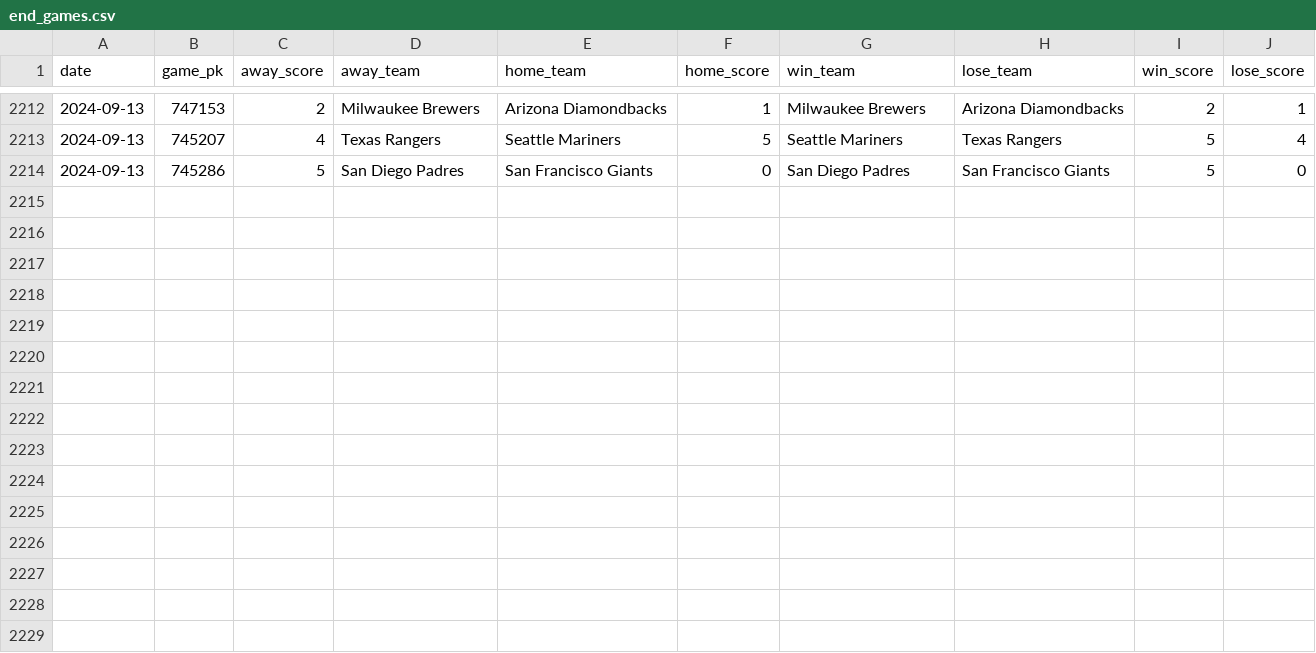
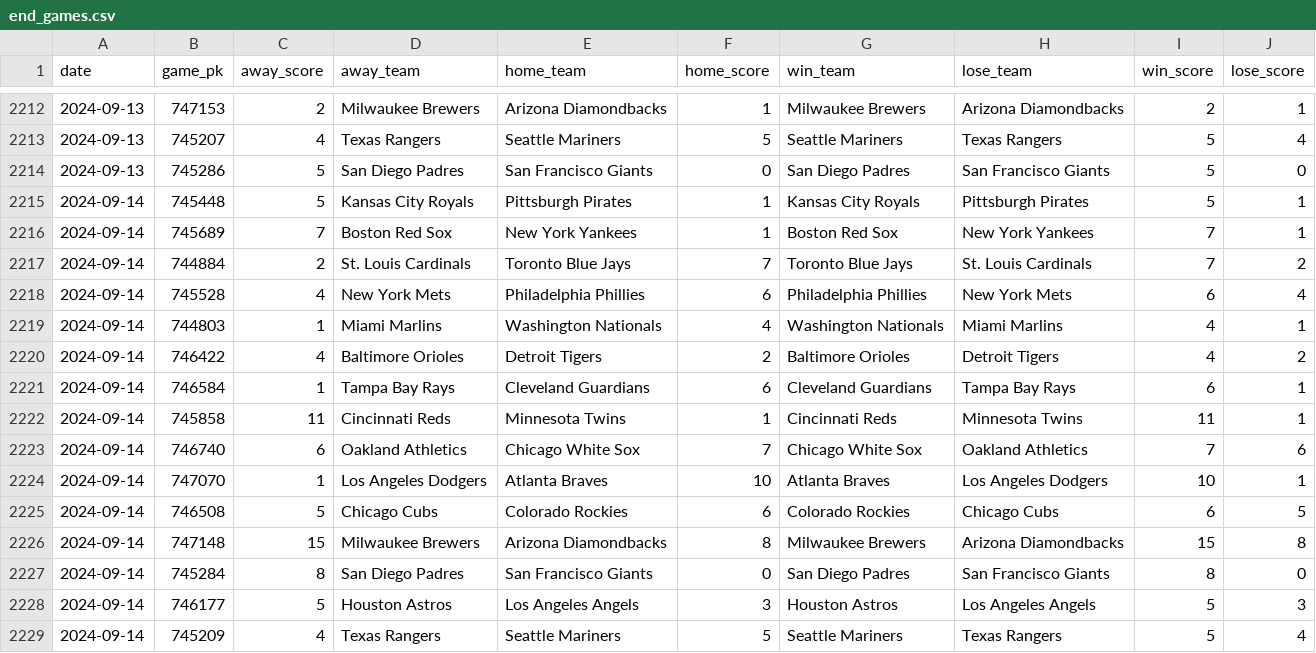
Before and after one commit to chadallison/mlb24, a CSV file: data/end_games.csv, drawn as a sheet; only a part is shown, gaps mark what is left out.

```diff
--- a/data/end_games.csv
+++ b/data/end_games.csv
@@ -2214 +2214,16 @@ date,game_pk,away_score,away_team,home_team,home_score,win_team,lose_team,win_sc
 2024-09-13,745286,5,San Diego Padres,San Francisco Giants,0,San Diego Padres,San Francisco Giants,5,0
+2024-09-14,745448,5,Kansas City Royals,Pittsburgh Pirates,1,Kansas City Royals,Pittsburgh Pirates,5,1
+2024-09-14,745689,7,Boston Red Sox,New York Yankees,1,Boston Red Sox,New York Yankees,7,1
+2024-09-14,744884,2,St. Louis Cardinals,Toronto Blue Jays,7,Toronto Blue Jays,St. Louis Cardinals,7,2
+2024-09-14,745528,4,New York Mets,Philadelphia Phillies,6,Philadelphia Phillies,New York Mets,6,4
+2024-09-14,744803,1,Miami Marlins,Washington Nationals,4,Washington Nationals,Miami Marlins,4,1
+2024-09-14,746422,4,Baltimore Orioles,Detroit Tigers,2,Baltimore Orioles,Detroit Tigers,4,2
+2024-09-14,746584,1,Tampa Bay Rays,Cleveland Guardians,6,Cleveland Guardians,Tampa Bay Rays,6,1
+2024-09-14,745858,11,Cincinnati Reds,Minnesota Twins,1,Cincinnati Reds,Minnesota Twins,11,1
+2024-09-14,746740,6,Oakland Athletics,Chicago White Sox,7,Chicago White Sox,Oakland Athletics,7,6
+2024-09-14,747070,1,Los Angeles Dodgers,Atlanta Braves,10,Atlanta Braves,Los Angeles Dodgers,10,1
+2024-09-14,746508,5,Chicago Cubs,Colorado Rockies,6,Colorado Rockies,Chicago Cubs,6,5
+2024-09-14,747148,15,Milwaukee Brewers,Arizona Diamondbacks,8,Milwaukee Brewers,Arizona Diamondbacks,15,8
+2024-09-14,745284,8,San Diego Padres,San Francisco Giants,0,San Diego Padres,San Francisco Giants,8,0
+2024-09-14,746177,5,Houston Astros,Los Angeles Angels,3,Houston Astros,Los Angeles Angels,5,3
+2024-09-14,745209,4,Texas Rangers,Seattle Mariners,5,Seattle Mariners,Texas Rangers,5,4
```
Also changed, not shown: data/first_inning_scores.csv, data/first_scorers.csv, 26 other files.
